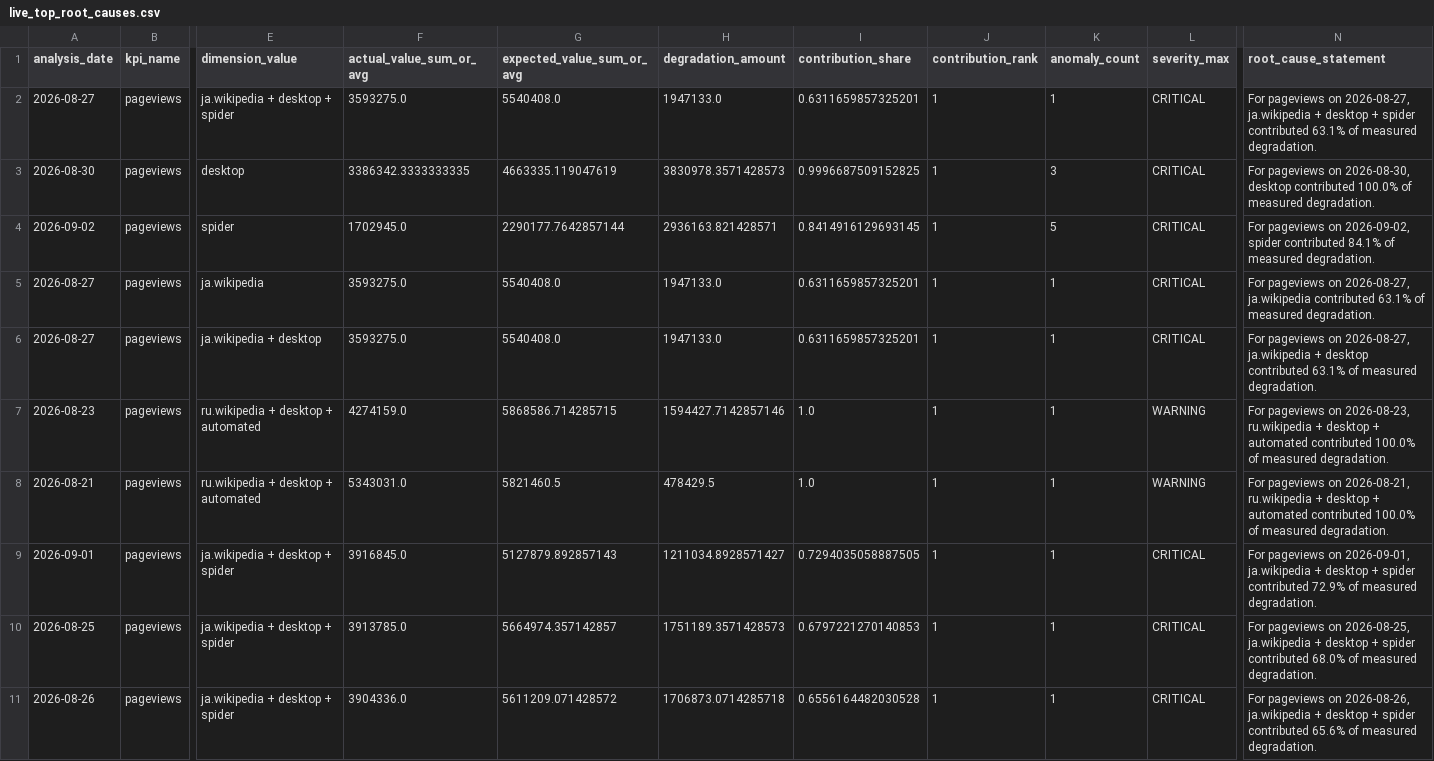
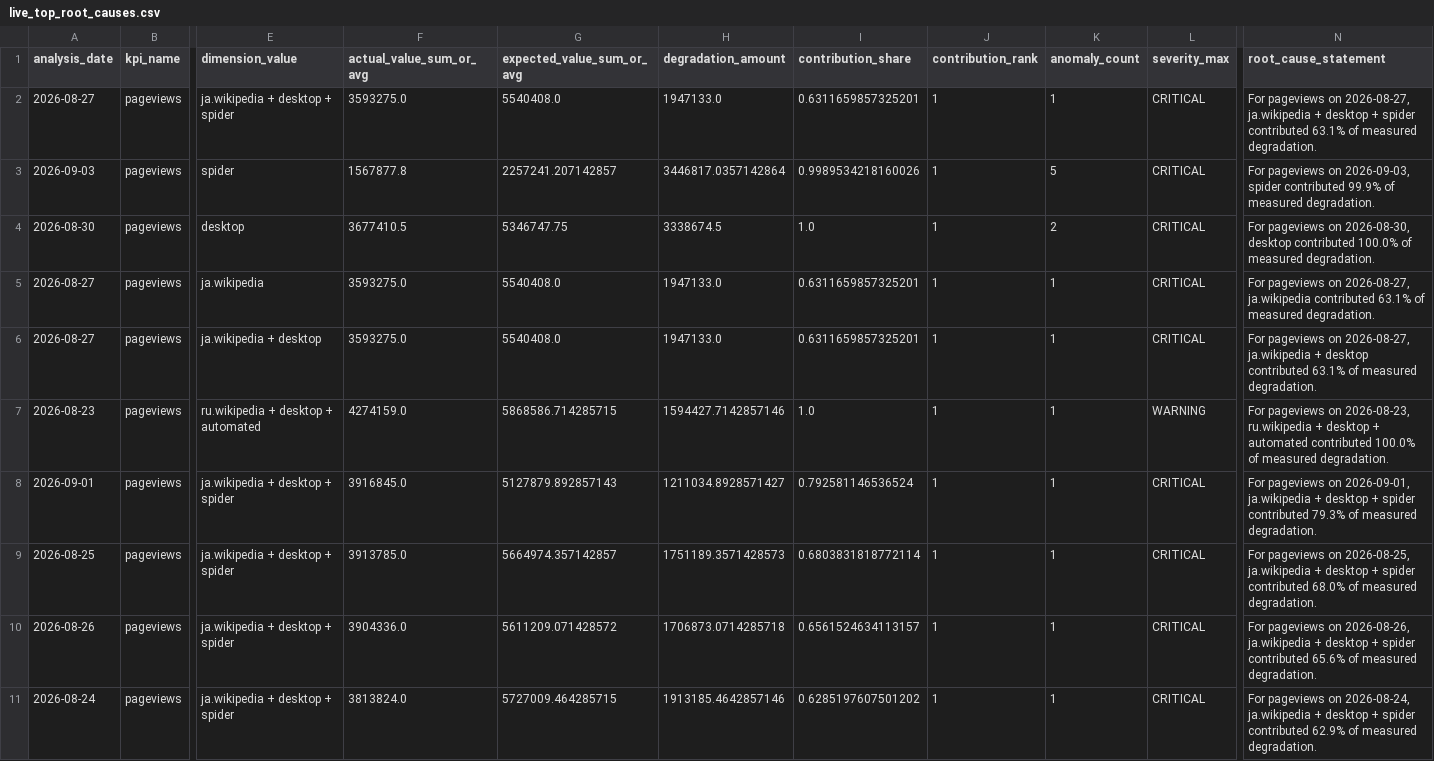
Before and after one commit to Kartz82/kpi-anomaly-diagnostics, a CSV file: data/live/reports/live_top_root_causes.csv, drawn as a sheet; only a part is shown, gaps mark what is left out; removed rows and columns are numbered as before the commit, all else as after; rows hold the shown columns only; the diff names each change by its address in the sheet, - before the commit and + after, or states it on an @@ line.

```diff
--- a/data/live/reports/live_top_root_causes.csv
+++ b/data/live/reports/live_top_root_causes.csv
+row 3: 2026-09-03 | pageviews | spider | 1567877.8 | 2257241.207142857 | 3446817.0357142864 | 0.9989534218160026 | 1 | 5 | CRITICAL | For pageviews on 2026-09-03, spider contributed 99.9% of measured degradation.
-F4 (actual_value_sum_or_avg): 3386342.3333333335
+F4 (actual_value_sum_or_avg): 3677410.5
-G4 (expected_value_sum_or_avg): 4663335.119047619
+G4 (expected_value_sum_or_avg): 5346747.75
-H4 (degradation_amount): 3830978.3571428573
+H4 (degradation_amount): 3338674.5
-I4 (contribution_share): 0.9996687509152825
+I4 (contribution_share): 1.0
-K4 (anomaly_count): 3
+K4 (anomaly_count): 2
-row 4: 2026-09-02 | pageviews | spider | 1702945.0 | 2290177.7642857144 | 2936163.821428571 | 0.8414916129693145 | 1 | 5 | CRITICAL | For pageviews on 2026-09-02, spider contributed 84.1% of measured degradation.
-row 8: 2026-08-21 | pageviews | ru.wikipedia + desktop + automated | 5343031.0 | 5821460.5 | 478429.5 | 1.0 | 1 | 1 | WARNING | For pageviews on 2026-08-21, ru.wikipedia + desktop + automated contributed 100.0% of measured degradation.
-I8 (contribution_share): 0.7294035058887505
+I8 (contribution_share): 0.792581146536524
-N8 (root_cause_statement): …spider contributed 72.9% of measured…
+N8 (root_cause_statement): …spider contributed 79.3% of measured…
-I9 (contribution_share): 0.6797221270140853
+I9 (contribution_share): 0.6803831818772114
-I10 (contribution_share): 0.6556164482030528
+I10 (contribution_share): 0.6561524634113157
+row 11: 2026-08-24 | pageviews | ja.wikipedia + desktop + spider | 3813824.0 | 5727009.464285715 | 1913185.4642857146 | 0.6285197607501202 | 1 | 1 | CRITICAL | For pageviews on 2026-08-24, ja.wikipedia + desktop + spider contributed 62.9% of measured degradation.
```
Also changed, not shown: data/live/reports/live_incident_history.csv, 5 other files.
